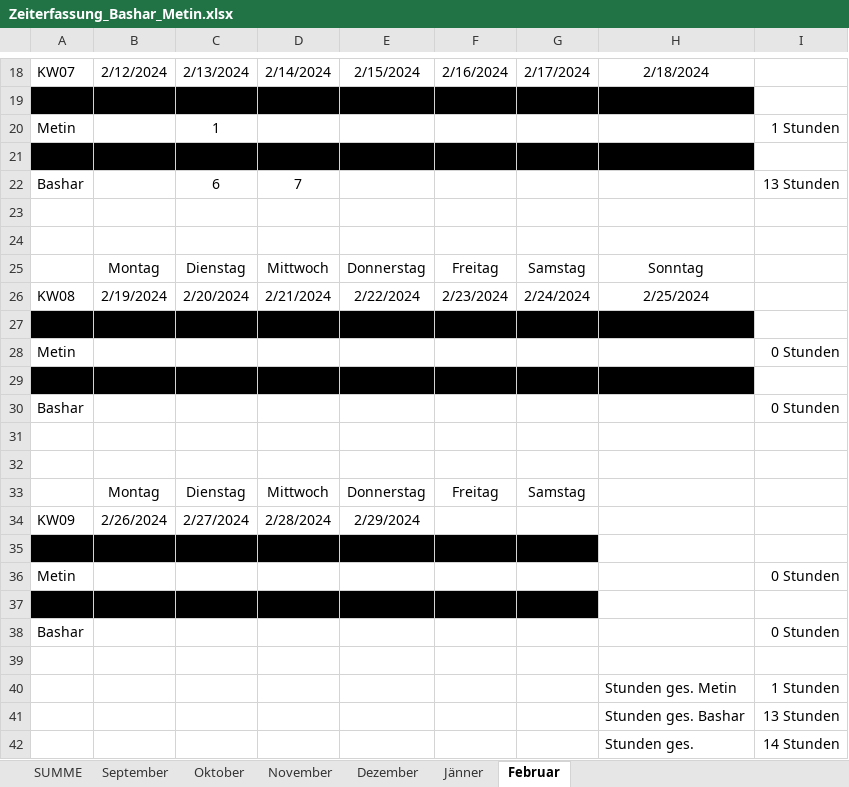
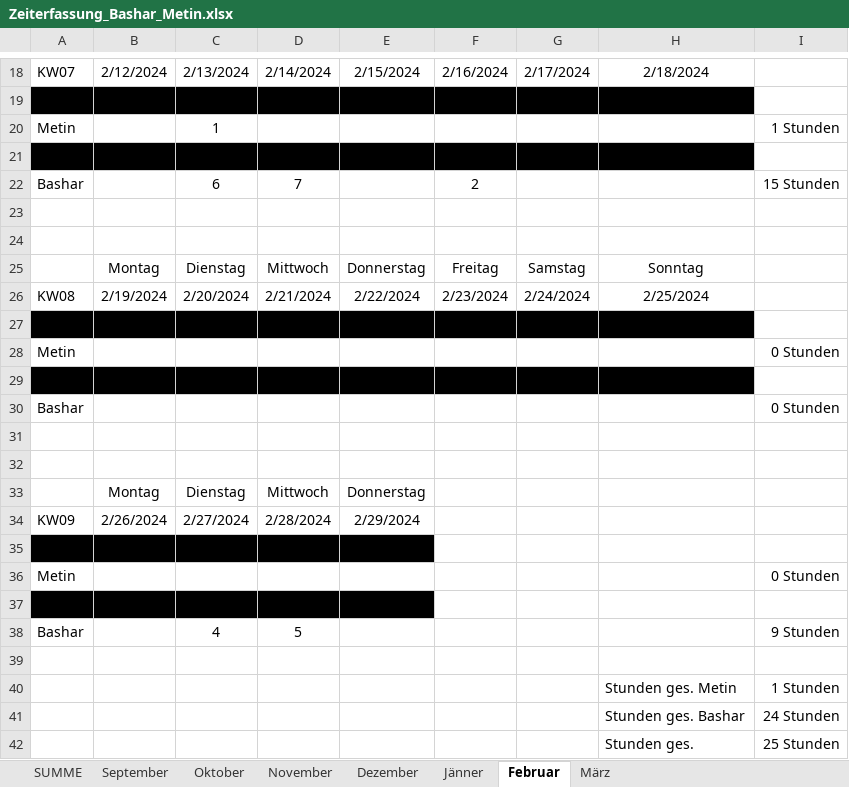
Before and after one commit to Basharkh41/Diplomarbeit-FahrgemeinschaftenApp, an Excel workbook: Zeiterfassung/Zeiterfassung_Bashar_Metin.xlsx, sheet Februar, drawn as a sheet; only a part is shown, gaps mark what is left out; values as stored, in another font and other column widths than the file's, no borders; the diff names each change by its address in the sheet, - before the commit and + after, or states it on an @@ line.

```diff
--- a/Zeiterfassung/Zeiterfassung_Bashar_Metin.xlsx (sheet Februar)
+++ b/Zeiterfassung/Zeiterfassung_Bashar_Metin.xlsx (sheet Februar)
+sheet tab: März
-F22: (empty)
+F22: 2
-I22: 13 Stunden
+I22: 15 Stunden
-F33: Freitag
+F33: (empty)
-G33: Samstag
+G33: (empty)
-F35:G35 fill: #000000
+F35:G35 fill: none
-F37:G37 fill: #000000
+F37:G37 fill: none
-C38: (empty)
+C38: 4
-D38: (empty)
+D38: 5
-I38: 0 Stunden
+I38: 9 Stunden
-I41: 13 Stunden
+I41: 24 Stunden
-I42: 14 Stunden
+I42: 25 Stunden
```
Also changed, not shown: sheet September, sheet SUMME, 3 other files.
